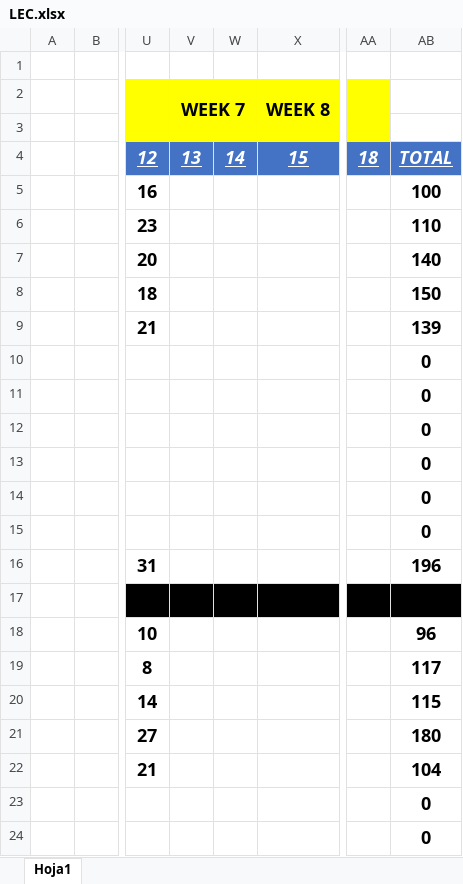
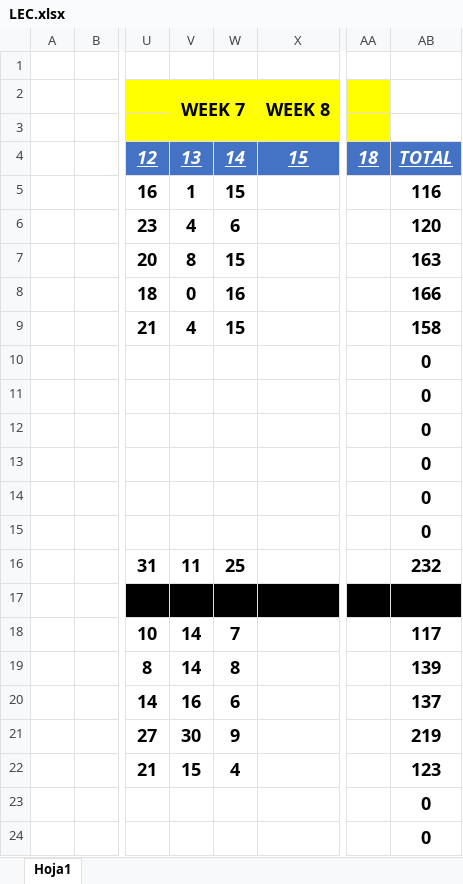
Before and after one commit to WildOsk/Fantasy-of-Legend, an Excel workbook: LEC.xlsx, sheet Hoja1, drawn as a sheet; only a part is shown, gaps mark what is left out; values as stored, in another font and other column widths than the file's, no borders; the diff covers the shown part only; the diff names each change by its address in the sheet, - before the commit and + after, or states it on an @@ line.

```diff
--- a/LEC.xlsx (sheet Hoja1)
+++ b/LEC.xlsx (sheet Hoja1)
-V5: (empty)
+V5: 1
-W5: (empty)
+W5: 15
-AB5: 100
+AB5: 116
-V6: (empty)
+V6: 4
-W6: (empty)
+W6: 6
-AB6: 110
+AB6: 120
-V7: (empty)
+V7: 8
-W7: (empty)
+W7: 15
-AB7: 140
+AB7: 163
-V8: (empty)
+V8: 0
-W8: (empty)
+W8: 16
-AB8: 150
+AB8: 166
-V9: (empty)
+V9: 4
-W9: (empty)
+W9: 15
-AB9: 139
+AB9: 158
-V16: (empty)
+V16: 11
-W16: (empty)
+W16: 25
-AB16: 196
+AB16: 232
-V18:V19: (empty)
+V18:V19: 14
-W18: (empty)
+W18: 7
-AB18: 96
+AB18: 117
-W19: (empty)
+W19: 8
-AB19: 117
+AB19: 139
-V20: (empty)
+V20: 16
-W20: (empty)
+W20: 6
-AB20: 115
+AB20: 137
-V21: (empty)
+V21: 30
-W21: (empty)
+W21: 9
-AB21: 180
+AB21: 219
-V22: (empty)
+V22: 15
-W22: (empty)
+W22: 4
-AB22: 104
+AB22: 123
```
Also changed, not shown: 146 edited cells elsewhere in this sheet.
